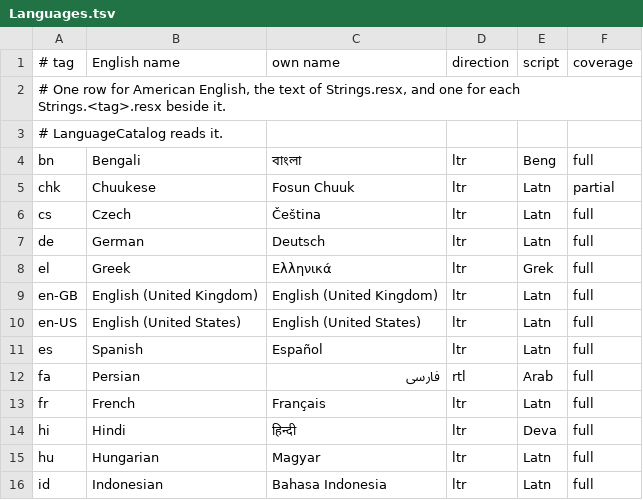
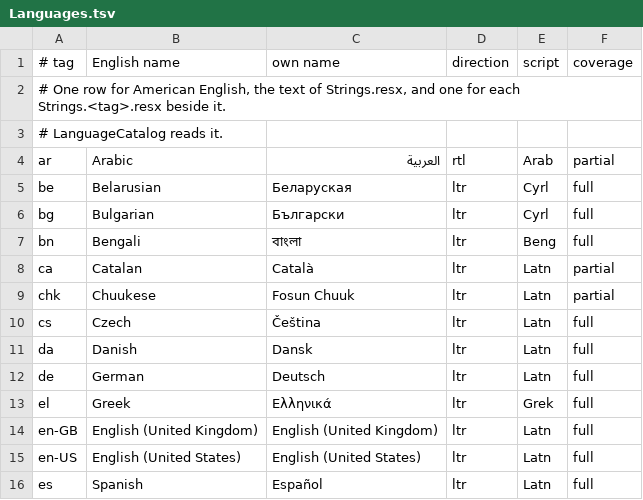
Before and after one commit to KLAVIATURKIN/PadForge, a TSV file: PadForge.App/Resources/Strings/Languages.tsv, drawn as a sheet; only a part is shown; the shorter side is filled out with more unchanged rows; the diff covers the shown part only; the diff names each change by its address in the sheet, - before the commit and + after, or states it on an @@ line.

Commit message:
Add 21 more translations of the interface (#505)
Finnish, Macedonian, Romanian, Danish, Bulgarian, Serbian, Norwegian,
Slovak, Slovenian, Tamil, Latvian, Estonian, Icelandic, Kazakh and
Belarusian hold every string. Arabic leaves the name of one keyboard
key in English. Catalan and Lithuanian leave two short labels, Croatian
two equalizer filter names and Basque five generic device control
names. Mongolian leaves 22 strings, mostly the bass shaker card, the
starter profile names and three equalizer filter names.

Each passed the translation rules. The About page quotes the published
text of 2 Nephi 25:26 in every one of them except Basque and
Belarusian, which have no published translation of that chapter. No
native speaker has reviewed any of them.

The Lighting Hold option that also turns off on-board memory mode is
shorter in Bulgarian, Basque, Macedonian and Tamil, as are three Tamil
audio lighting modes, so every picker shows its options whole.

The table holds 51 languages.

```diff
--- a/PadForge.App/Resources/Strings/Languages.tsv
+++ b/PadForge.App/Resources/Strings/Languages.tsv
+row 4: ar | Arabic | العربية | rtl | Arab | partial
+row 5: be | Belarusian | Беларуская | ltr | Cyrl | full
+row 6: bg | Bulgarian | Български | ltr | Cyrl | full
+row 8: ca | Catalan | Català | ltr | Latn | partial
+row 11: da | Danish | Dansk | ltr | Latn | full
```
Also changed, not shown: 16 added rows elsewhere in this file, 22 other files.
